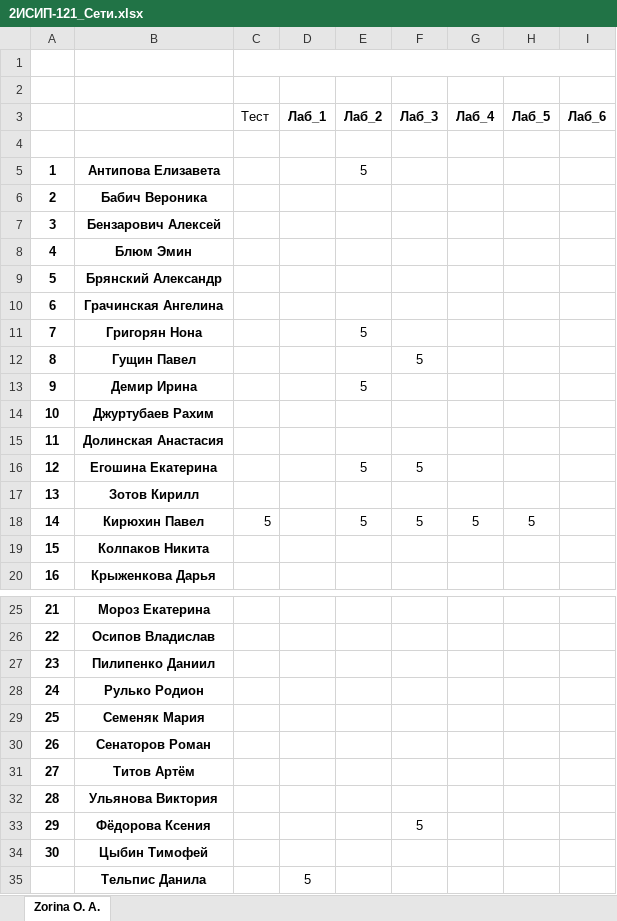
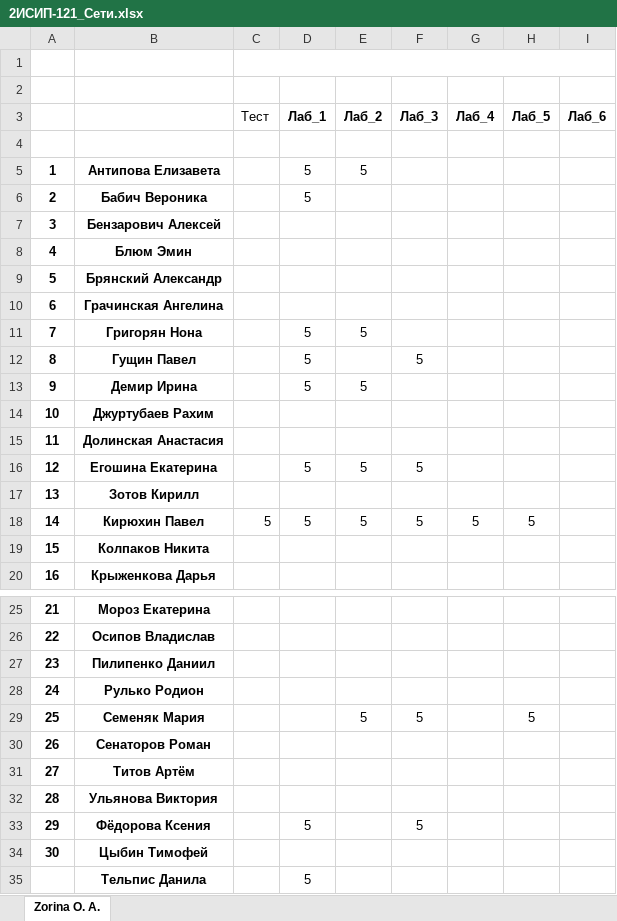
Before and after one commit to IvanSibirevV2/KipFin_Lab_2023_v0_Git0, an Excel workbook: 2ИСИП-121/2ИСИП-121_Сети.xlsx, sheet Zorina O. A., drawn as a sheet; only a part is shown, gaps mark what is left out; values as stored, in another font and other column widths than the file's, no borders; the diff names each change by its address in the sheet, - before the commit and + after, or states it on an @@ line.

```diff
--- a/2ИСИП-121/2ИСИП-121_Сети.xlsx (sheet Zorina O. A.)
+++ b/2ИСИП-121/2ИСИП-121_Сети.xlsx (sheet Zorina O. A.)
-D5:D6 (Лаб_1): (empty)
+D5:D6 (Лаб_1): 5
-D11:D13 (Лаб_1): (empty)
+D11:D13 (Лаб_1): 5
-D16 (Лаб_1): (empty)
+D16 (Лаб_1): 5
-D18 (Лаб_1): (empty)
+D18 (Лаб_1): 5
-E29 (Лаб_2): (empty)
+E29 (Лаб_2): 5
-F29 (Лаб_3): (empty)
+F29 (Лаб_3): 5
-H29 (Лаб_5): (empty)
+H29 (Лаб_5): 5
-D33 (Лаб_1): (empty)
+D33 (Лаб_1): 5
```
Also changed, not shown: 11 other files.
